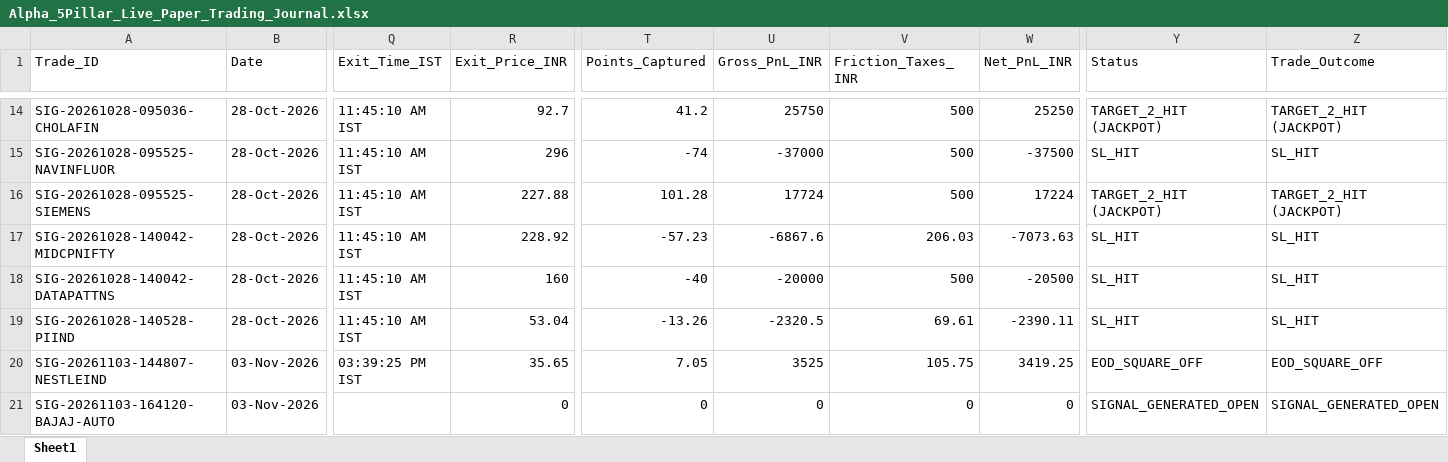
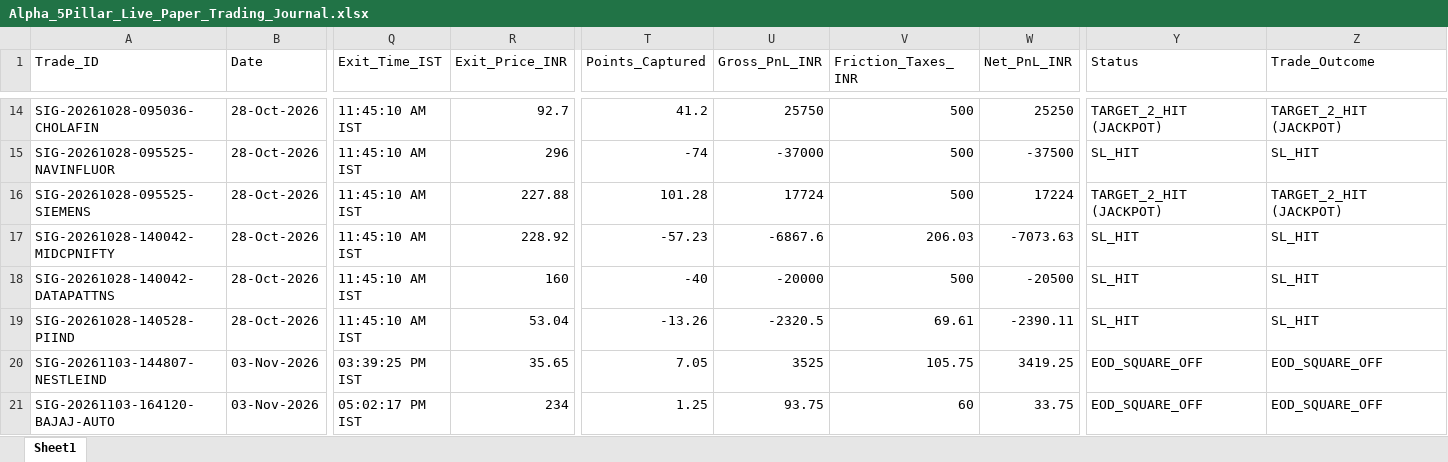
Before and after one commit to manojmukati/alpha-option-buyer, an Excel workbook: alpha_profile_oi_system/Alpha_5Pillar_Live_Paper_Trading_Journal.xlsx, sheet Sheet1, drawn as a sheet; only a part is shown, gaps mark what is left out; values as stored, in another font and other column widths than the file's, no borders; the diff names each change by its address in the sheet, - before the commit and + after, or states it on an @@ line.

```diff
--- a/alpha_profile_oi_system/Alpha_5Pillar_Live_Paper_Trading_Journal.xlsx (sheet Sheet1)
+++ b/alpha_profile_oi_system/Alpha_5Pillar_Live_Paper_Trading_Journal.xlsx (sheet Sheet1)
-Q21 (Exit_Time_IST): (empty)
+Q21 (Exit_Time_IST): 05:02:17 PM IST
-R21 (Exit_Price_INR): 0
+R21 (Exit_Price_INR): 234
-T21 (Points_Captured): 0
+T21 (Points_Captured): 1.25
-U21 (Gross_PnL_INR): 0
+U21 (Gross_PnL_INR): 93.75
-V21 (Friction_Taxes_INR): 0
+V21 (Friction_Taxes_INR): 60
-W21 (Net_PnL_INR): 0
+W21 (Net_PnL_INR): 33.75
-Y21 (Status): SIGNAL_GENERATED_OPEN
+Y21 (Status): EOD_SQUARE_OFF
-Z21 (Trade_Outcome): SIGNAL_GENERATED_OPEN
+Z21 (Trade_Outcome): EOD_SQUARE_OFF
```
Also changed, not shown: alpha_profile_oi_system/Alpha_Monthly_Paper_Trading_Journal.xlsx, 1 other file.
